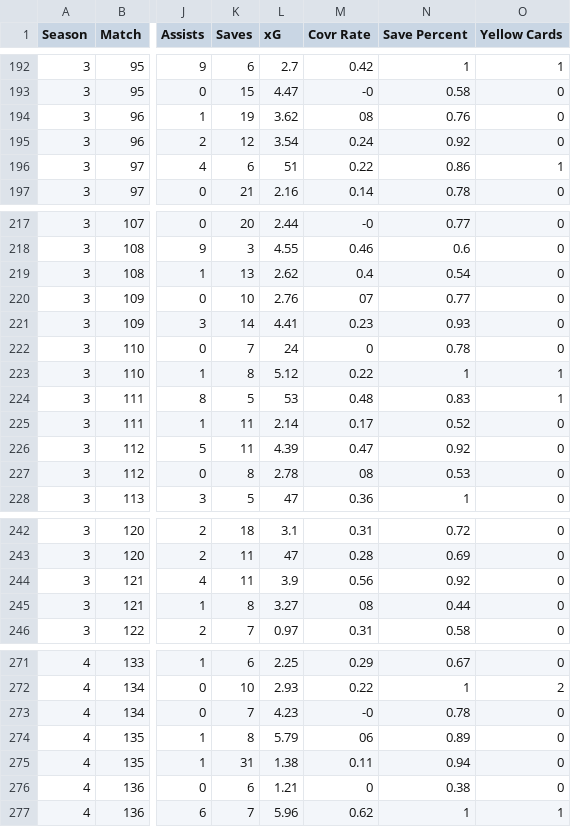
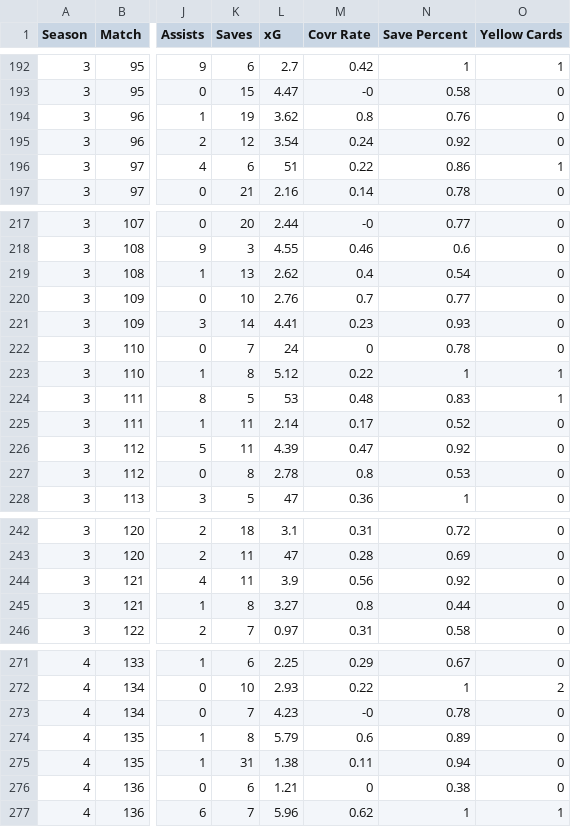
Before and after one commit to Fejiroisaacs/Haverford-IFL, a CSV file: data/team_match_stats.csv, drawn as a sheet; only a part is shown, gaps mark what is left out; the diff covers the shown part only; the diff names each change by its address in the sheet, - before the commit and + after, or states it on an @@ line.

```diff
--- a/data/team_match_stats.csv
+++ b/data/team_match_stats.csv
-M194 (Covr Rate): 08
+M194 (Covr Rate): 0.8
-M220 (Covr Rate): 07
+M220 (Covr Rate): 0.7
-M227 (Covr Rate): 08
+M227 (Covr Rate): 0.8
-M245 (Covr Rate): 08
+M245 (Covr Rate): 0.8
-M274 (Covr Rate): 06
+M274 (Covr Rate): 0.6
```
Also changed, not shown: 17 edited cells elsewhere in this file.
